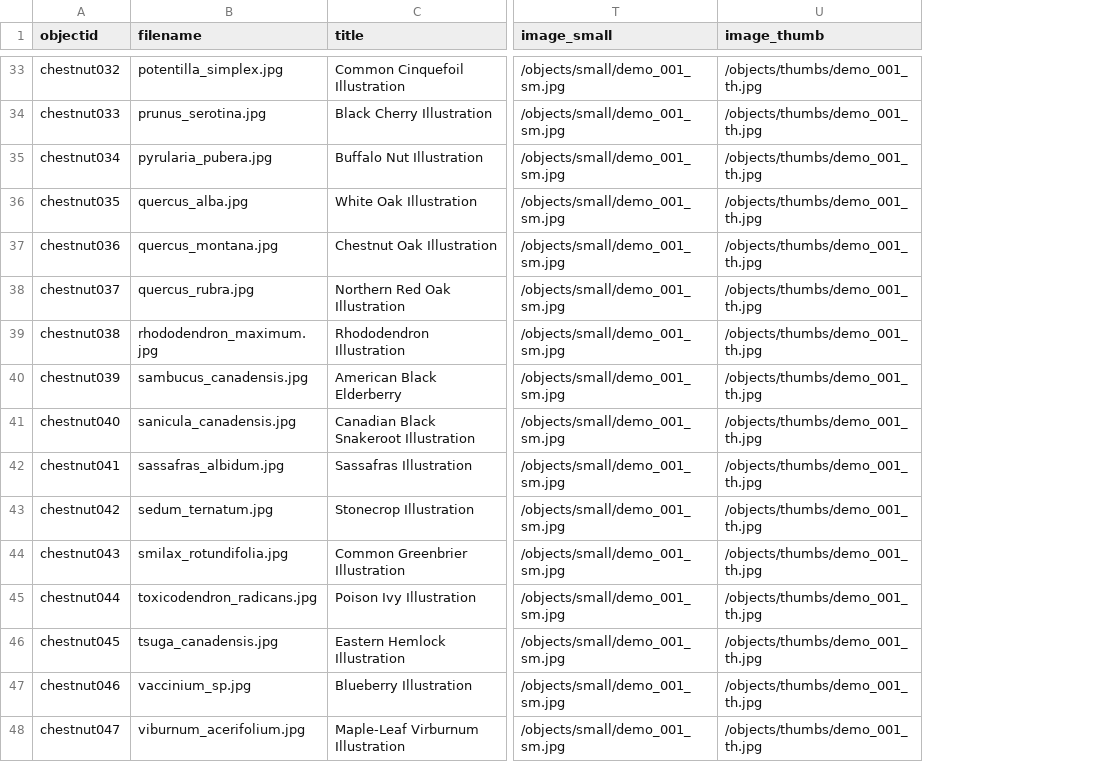
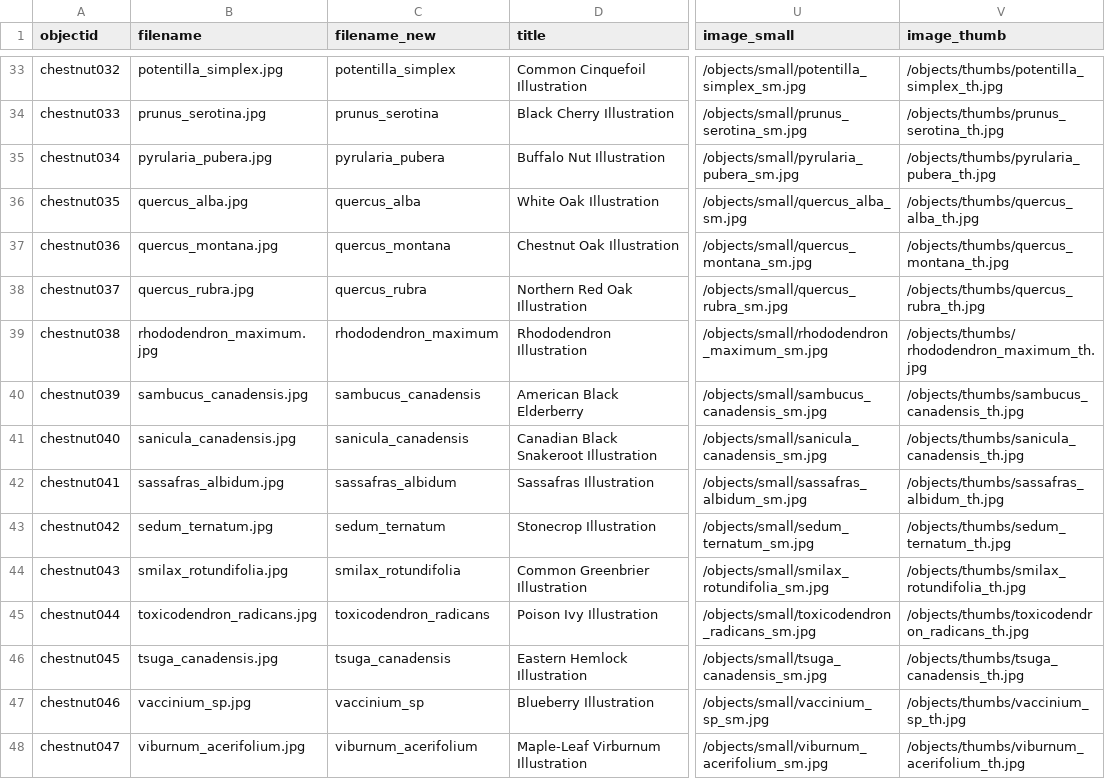
Before and after one commit to thecdil/chestnutcollective, a CSV file: _data/chestnut_metadata.csv, drawn as a sheet; only a part is shown, gaps mark what is left out; addresses are those after the commit; the diff covers the shown part only; the diff names each change by its address in the sheet, - before the commit and + after, or states it on an @@ line.

```diff
--- a/_data/chestnut_metadata.csv
+++ b/_data/chestnut_metadata.csv
+column C (filename_new), rows 33-48: potentilla_simplex | prunus_serotina | pyrularia_pubera | quercus_alba | quercus_montana | quercus_rubra | rhododendron_maximum | sambucus_canadensis | sanicula_canadensis | sassafras_albidum | sedum_ternatum | smilax_rotundifolia | toxicodendron_radicans | tsuga_canadensis | vaccinium_sp | viburnum_acerifolium
-U33 (image_small): /objects/small/demo_001_sm.jpg
+U33 (image_small): /objects/small/potentilla_simplex_sm.jpg
-V33 (image_thumb): /objects/thumbs/demo_001_th.jpg
+V33 (image_thumb): /objects/thumbs/potentilla_simplex_th.jpg
-U34 (image_small): /objects/small/demo_001_sm.jpg
+U34 (image_small): /objects/small/prunus_serotina_sm.jpg
-V34 (image_thumb): /objects/thumbs/demo_001_th.jpg
+V34 (image_thumb): /objects/thumbs/prunus_serotina_th.jpg
-U35 (image_small): /objects/small/demo_001_sm.jpg
+U35 (image_small): /objects/small/pyrularia_pubera_sm.jpg
-V35 (image_thumb): /objects/thumbs/demo_001_th.jpg
+V35 (image_thumb): /objects/thumbs/pyrularia_pubera_th.jpg
-U36 (image_small): /objects/small/demo_001_sm.jpg
+U36 (image_small): /objects/small/quercus_alba_sm.jpg
-V36 (image_thumb): /objects/thumbs/demo_001_th.jpg
+V36 (image_thumb): /objects/thumbs/quercus_alba_th.jpg
-U37 (image_small): /objects/small/demo_001_sm.jpg
+U37 (image_small): /objects/small/quercus_montana_sm.jpg
-V37 (image_thumb): /objects/thumbs/demo_001_th.jpg
+V37 (image_thumb): /objects/thumbs/quercus_montana_th.jpg
-U38 (image_small): /objects/small/demo_001_sm.jpg
+U38 (image_small): /objects/small/quercus_rubra_sm.jpg
-V38 (image_thumb): /objects/thumbs/demo_001_th.jpg
+V38 (image_thumb): /objects/thumbs/quercus_rubra_th.jpg
-U39 (image_small): /objects/small/demo_001_sm.jpg
+U39 (image_small): /objects/small/rhododendron_maximum_sm.jpg
-V39 (image_thumb): /objects/thumbs/demo_001_th.jpg
+V39 (image_thumb): /objects/thumbs/rhododendron_maximum_th.jpg
-U40 (image_small): /objects/small/demo_001_sm.jpg
+U40 (image_small): /objects/small/sambucus_canadensis_sm.jpg
-V40 (image_thumb): /objects/thumbs/demo_001_th.jpg
+V40 (image_thumb): /objects/thumbs/sambucus_canadensis_th.jpg
-U41 (image_small): /objects/small/demo_001_sm.jpg
+U41 (image_small): /objects/small/sanicula_canadensis_sm.jpg
-V41 (image_thumb): /objects/thumbs/demo_001_th.jpg
+V41 (image_thumb): /objects/thumbs/sanicula_canadensis_th.jpg
-U42 (image_small): /objects/small/demo_001_sm.jpg
+U42 (image_small): /objects/small/sassafras_albidum_sm.jpg
-V42 (image_thumb): /objects/thumbs/demo_001_th.jpg
+V42 (image_thumb): /objects/thumbs/sassafras_albidum_th.jpg
-U43 (image_small): /objects/small/demo_001_sm.jpg
+U43 (image_small): /objects/small/sedum_ternatum_sm.jpg
-V43 (image_thumb): /objects/thumbs/demo_001_th.jpg
+V43 (image_thumb): /objects/thumbs/sedum_ternatum_th.jpg
-U44 (image_small): /objects/small/demo_001_sm.jpg
+U44 (image_small): /objects/small/smilax_rotundifolia_sm.jpg
-V44 (image_thumb): /objects/thumbs/demo_001_th.jpg
+V44 (image_thumb): /objects/thumbs/smilax_rotundifolia_th.jpg
-U45 (image_small): /objects/small/demo_001_sm.jpg
+U45 (image_small): /objects/small/toxicodendron_radicans_sm.jpg
-V45 (image_thumb): /objects/thumbs/demo_001_th.jpg
+V45 (image_thumb): /objects/thumbs/toxicodendron_radicans_th.jpg
-U46 (image_small): /objects/small/demo_001_sm.jpg
+U46 (image_small): /objects/small/tsuga_canadensis_sm.jpg
-V46 (image_thumb): /objects/thumbs/demo_001_th.jpg
+V46 (image_thumb): /objects/thumbs/tsuga_canadensis_th.jpg
-U47 (image_small): /objects/small/demo_001_sm.jpg
+U47 (image_small): /objects/small/vaccinium_sp_sm.jpg
-V47 (image_thumb): /objects/thumbs/demo_001_th.jpg
+V47 (image_thumb): /objects/thumbs/vaccinium_sp_th.jpg
-U48 (image_small): /objects/small/demo_001_sm.jpg
+U48 (image_small): /objects/small/viburnum_acerifolium_sm.jpg
-V48 (image_thumb): /objects/thumbs/demo_001_th.jpg
+V48 (image_thumb): /objects/thumbs/viburnum_acerifolium_th.jpg
```
Also changed, not shown: 66 edited cells elsewhere in this file.
